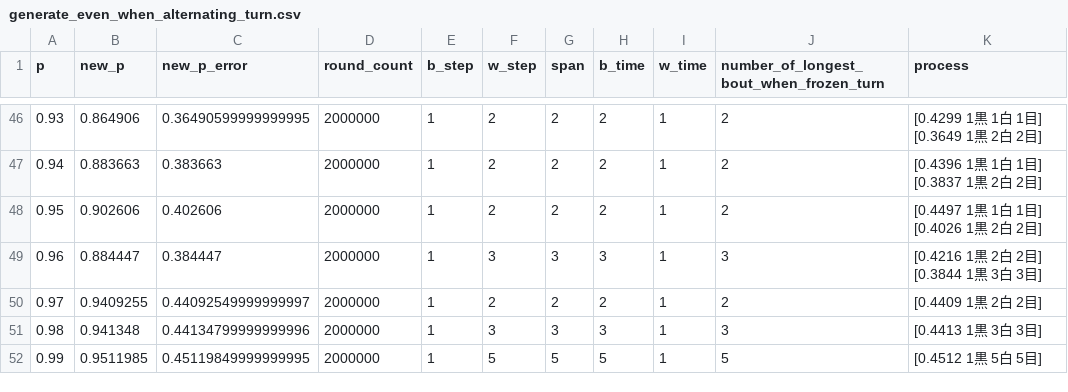
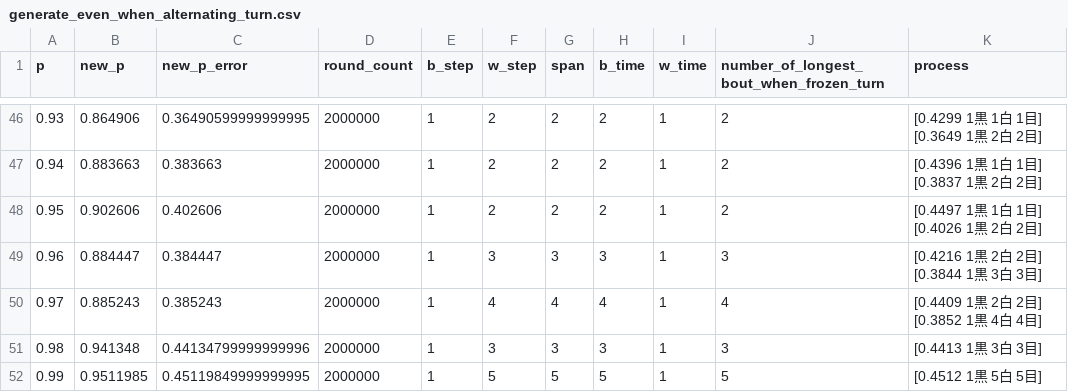
Before and after one commit to muzudho/sente-win-rate-70-percent-problem, a CSV file: data/generate_even_when_alternating_turn.csv, drawn as a sheet; only a part is shown, gaps mark what is left out.

```diff
--- a/data/generate_even_when_alternating_turn.csv
+++ b/data/generate_even_when_alternating_turn.csv
@@ -49,3 +49,3 @@ p,new_p,new_p_error,round_count,b_step,w_step,span,b_time,w_time,number_of_longe
 0.96,0.884447,0.384447,2000000,1,3,3,3,1,3,[0.4216 1黒 2白 2目] [0.3844 1黒 3白 3目]
-0.97,0.9409255,0.44092549999999997,2000000,1,2,2,2,1,2,[0.4409 1黒 2白 2目]
+0.97,0.885243,0.385243,2000000,1,4,4,4,1,4,[0.4409 1黒 2白 2目] [0.3852 1黒 4白 4目]
 0.98,0.941348,0.44134799999999996,2000000,1,3,3,3,1,3,[0.4413 1黒 3白 3目]
```
Also changed, not shown: data/generate_even_when_frozen_turn.csv.
